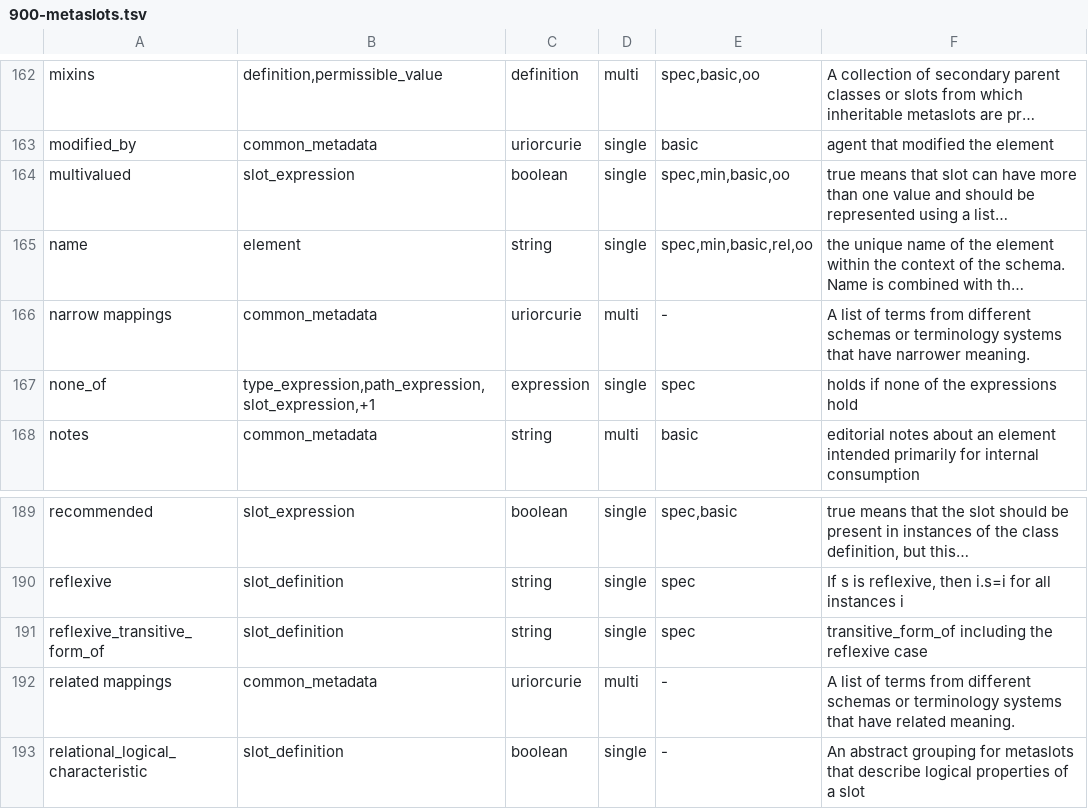
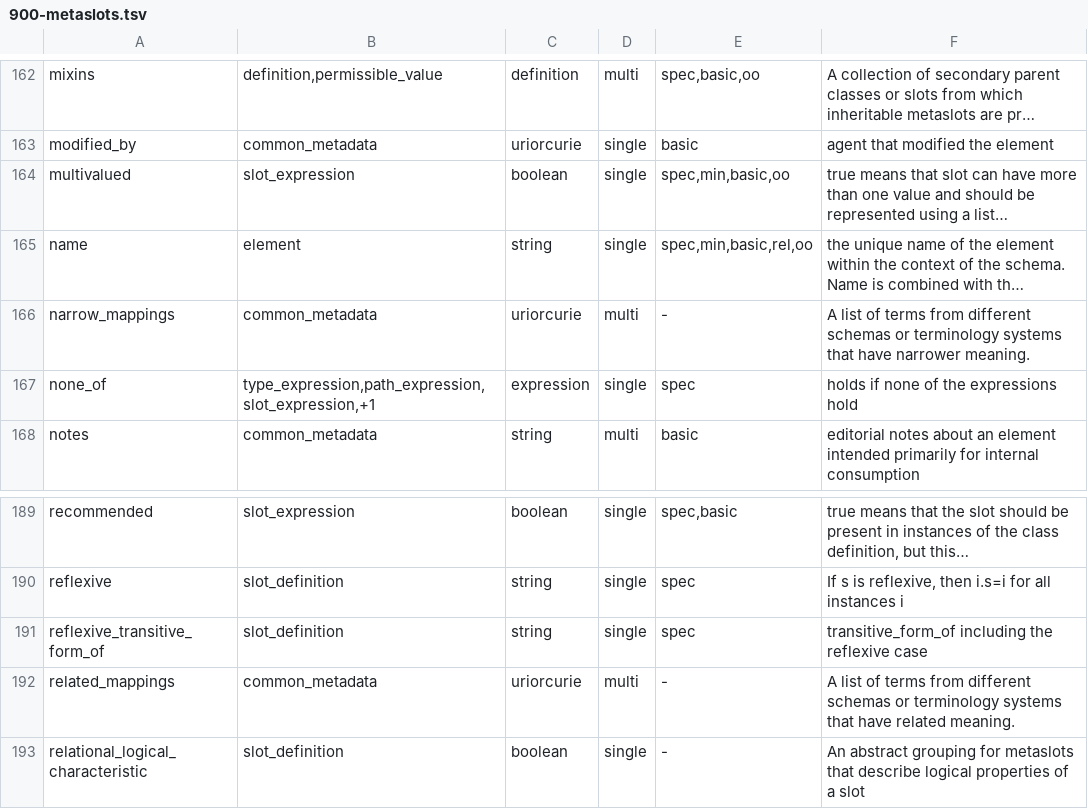
Before and after one commit to NeverBlink-OSS/linkml-scala, a TSV file: .agents/skills/linkml/900-metaslots.tsv, drawn as a sheet; only a part is shown, gaps mark what is left out; the diff covers the shown part only.

```diff
--- a/.agents/skills/linkml/900-metaslots.tsv
+++ b/.agents/skills/linkml/900-metaslots.tsv
@@ -165,3 +165,3 @@ multivalued	slot_expression	boolean	single	spec,min,basic,oo	true means that slo
 name	element	string	single	spec,min,basic,rel,oo	the unique name of the element within the context of the schema. Name is combined with th…
-narrow mappings	common_metadata	uriorcurie	multi	-	A list of terms from different schemas or terminology systems that have narrower meaning.
+narrow_mappings	common_metadata	uriorcurie	multi	-	A list of terms from different schemas or terminology systems that have narrower meaning.
 none_of	type_expression,path_expression,slot_expression,+1	expression	single	spec	holds if none of the expressions hold
@@ -191,3 +191,3 @@ reflexive	slot_definition	string	single	spec	If s is reflexive, then i.s=i for a
 reflexive_transitive_form_of	slot_definition	string	single	spec	transitive_form_of including the reflexive case
-related mappings	common_metadata	uriorcurie	multi	-	A list of terms from different schemas or terminology systems that have related meaning.
+related_mappings	common_metadata	uriorcurie	multi	-	A list of terms from different schemas or terminology systems that have related meaning.
 relational_logical_characteristic	slot_definition	boolean	single	-	An abstract grouping for metaslots that describe logical properties of a slot
```
Also changed, not shown: 1 added row, 1 removed row and 6 edited cells elsewhere in this file, 8 other files.
